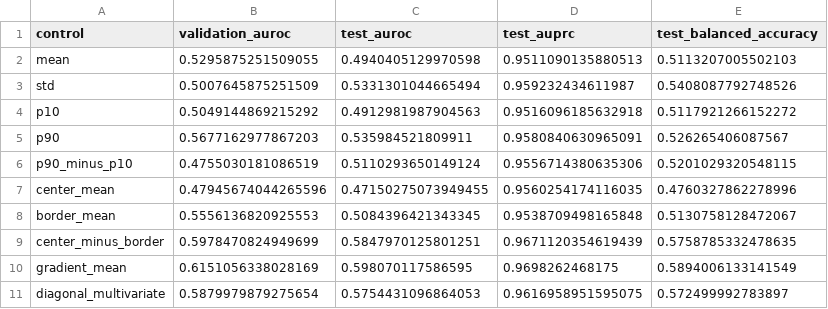
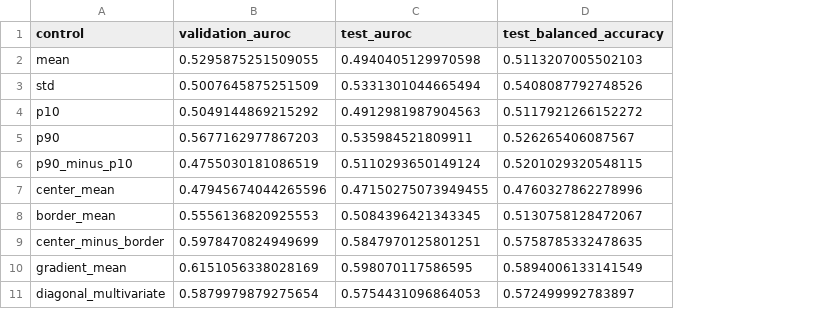
Before and after one commit to alerodriargui/TFMv3, a CSV file: control.csv, drawn as a sheet; the diff names each change by its address in the sheet, - before the commit and + after, or states it on an @@ line.

```diff
--- a/control.csv
+++ b/control.csv
-column D (test_auprc), rows 2-11: 0.9511090135880513 | 0.959232434611987 | 0.9516096185632918 | 0.9580840630965091 | 0.9556714380635306 | 0.9560254174116035 | 0.9538709498165848 | 0.9671120354619439 | 0.9698262468175 | 0.9616958951595075
```
Also changed, not shown: 6 other files.
